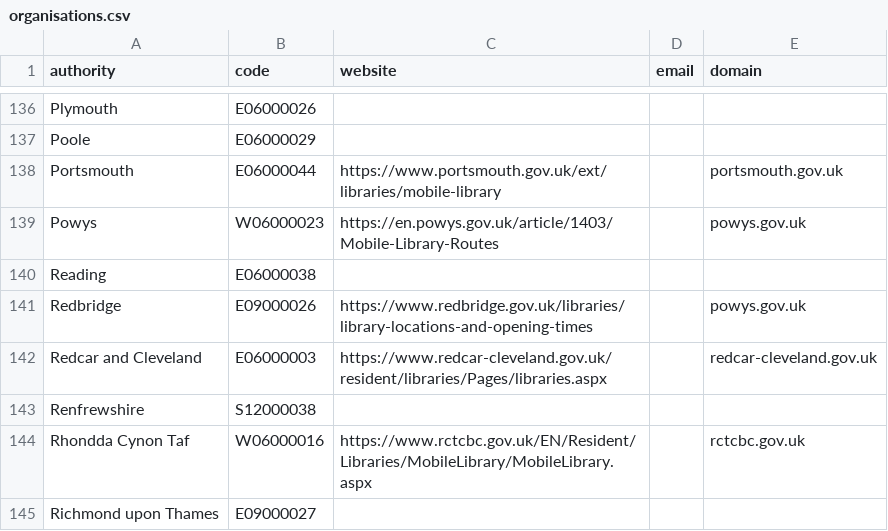
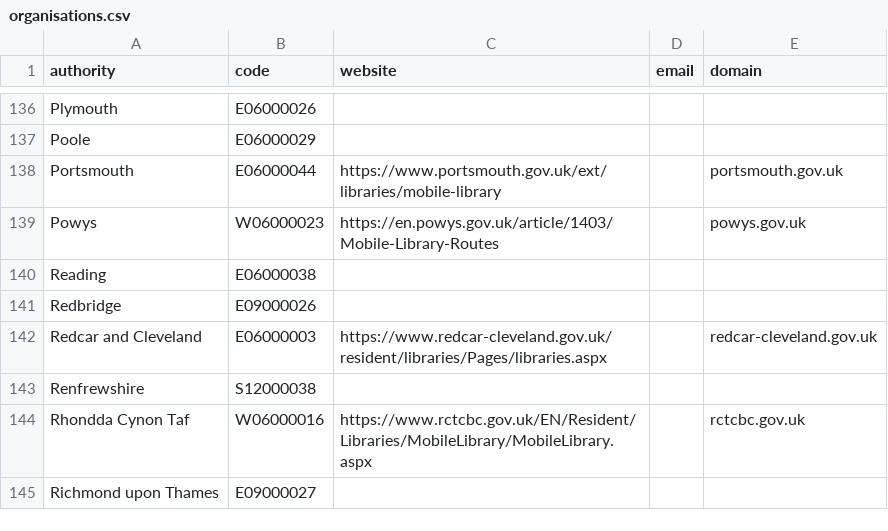
Before and after one commit to LibrariesHacked/mobilelibraries-database, a CSV file: data/organisations.csv, drawn as a sheet; only a part is shown, gaps mark what is left out.

Commit message:
Removing Redbridge as service stopped

```diff
--- a/data/organisations.csv
+++ b/data/organisations.csv
@@ -140,3 +140,3 @@ Powys,W06000023,https://en.powys.gov.uk/article/1403/Mobile-Library-Routes,,powy
 Reading,E06000038,,,
-Redbridge,E09000026,https://www.redbridge.gov.uk/libraries/library-locations-and-opening-times,,powys.gov.uk
+Redbridge,E09000026,,,
 Redcar and Cleveland,E06000003,https://www.redcar-cleveland.gov.uk/resident/libraries/Pages/libraries.aspx,,redcar-cleveland.gov.uk
```
